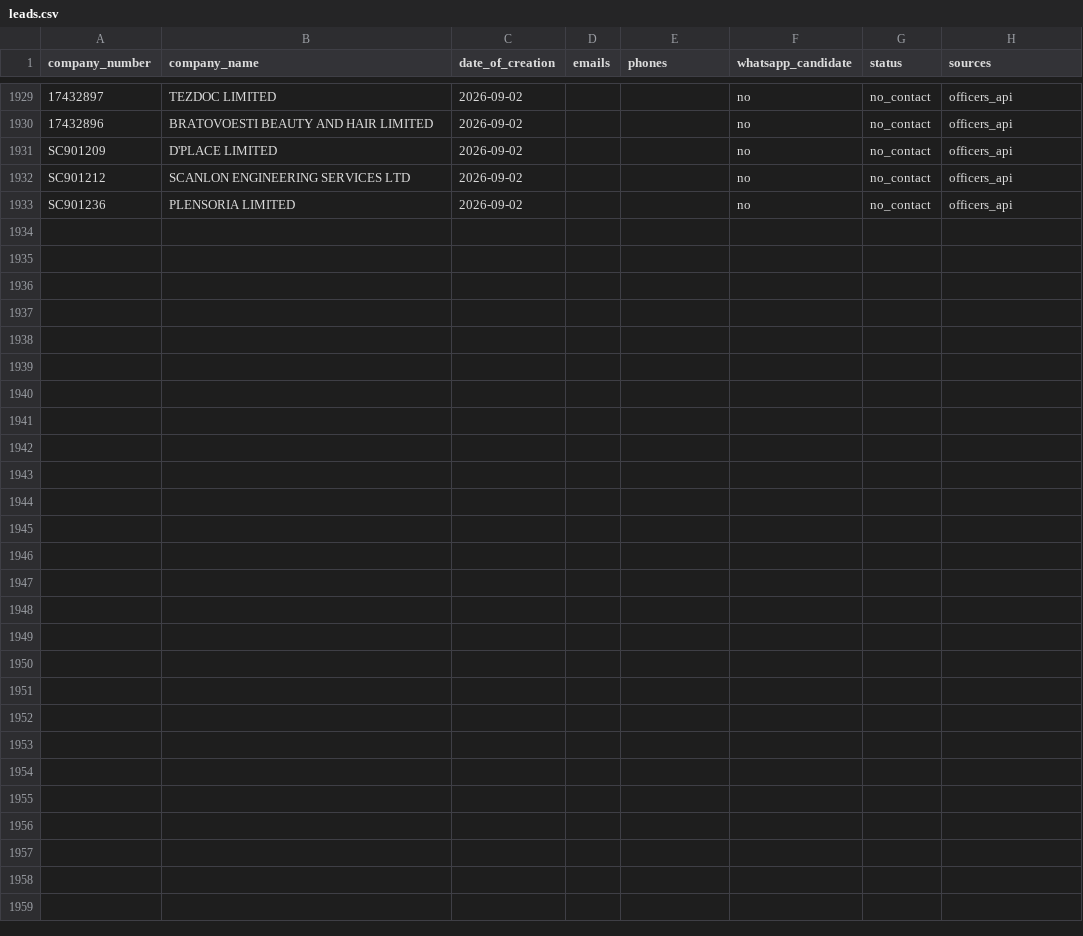
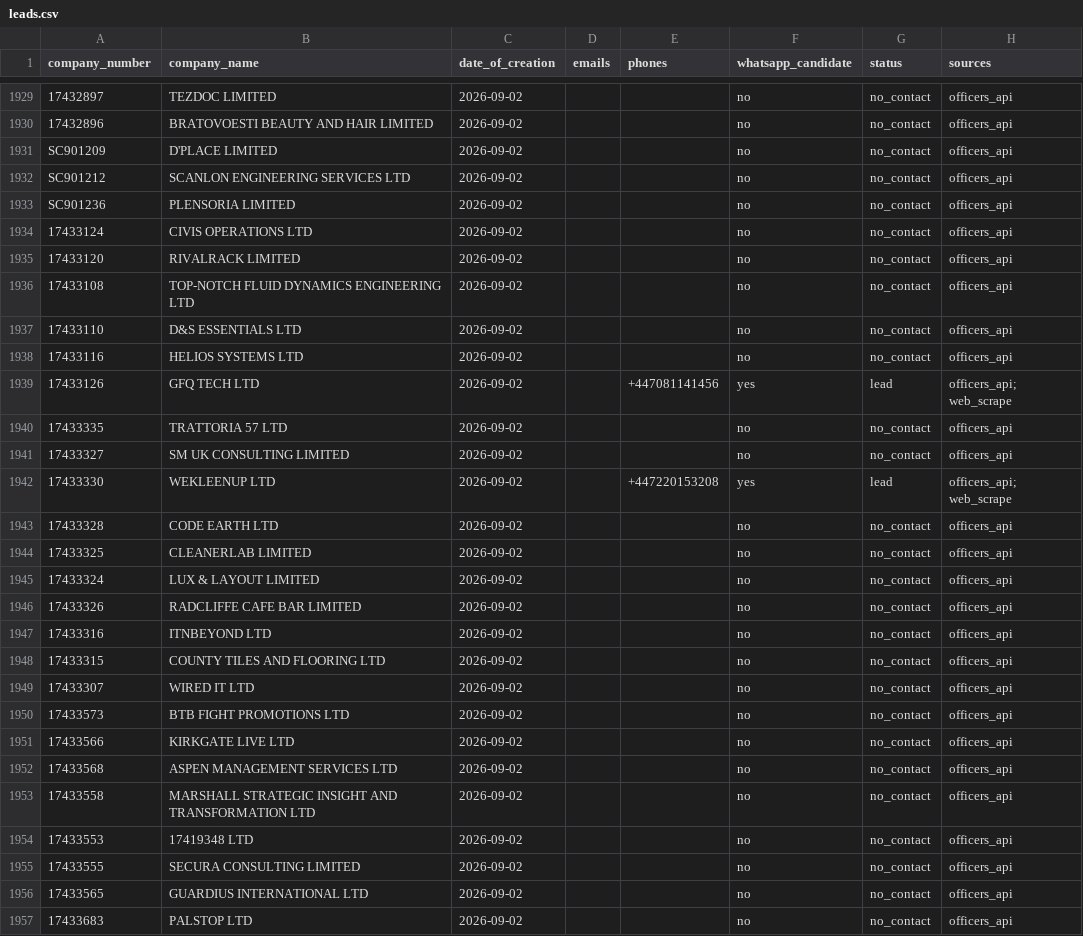
Before and after one commit to ops551/data-pipeline-test, a CSV file: leads.csv, drawn as a sheet; only a part is shown, gaps mark what is left out.

Commit message:
chore(outreach): auto-replenish and update sent leads [run 36674863457]

```diff
--- a/leads.csv
+++ b/leads.csv
@@ -1933 +1933,25 @@ SC901212,SCANLON ENGINEERING SERVICES LTD,2026-09-02,,,no,no_contact,officers_ap
 SC901236,PLENSORIA LIMITED,2026-09-02,,,no,no_contact,officers_api
+17433124,CIVIS OPERATIONS LTD,2026-09-02,,,no,no_contact,officers_api
+17433120,RIVALRACK LIMITED,2026-09-02,,,no,no_contact,officers_api
+17433108,TOP-NOTCH FLUID DYNAMICS ENGINEERING LTD,2026-09-02,,,no,no_contact,officers_api
+17433110,D&S ESSENTIALS LTD,2026-09-02,,,no,no_contact,officers_api
+17433116,HELIOS SYSTEMS LTD,2026-09-02,,,no,no_contact,officers_api
+17433126,GFQ TECH LTD,2026-09-02,,+447081141456,yes,lead,officers_api; web_scrape
+17433335,TRATTORIA 57 LTD,2026-09-02,,,no,no_contact,officers_api
+17433327,SM UK CONSULTING LIMITED,2026-09-02,,,no,no_contact,officers_api
+17433330,WEKLEENUP LTD,2026-09-02,,+447220153208,yes,lead,officers_api; web_scrape
+17433328,CODE EARTH LTD,2026-09-02,,,no,no_contact,officers_api
+17433325,CLEANERLAB LIMITED,2026-09-02,,,no,no_contact,officers_api
+17433324,LUX & LAYOUT LIMITED,2026-09-02,,,no,no_contact,officers_api
+17433326,RADCLIFFE CAFE BAR LIMITED,2026-09-02,,,no,no_contact,officers_api
+17433316,ITNBEYOND LTD,2026-09-02,,,no,no_contact,officers_api
+17433315,COUNTY TILES AND FLOORING LTD,2026-09-02,,,no,no_contact,officers_api
+17433307,WIRED IT LTD,2026-09-02,,,no,no_contact,officers_api
+17433573,BTB FIGHT PROMOTIONS LTD,2026-09-02,,,no,no_contact,officers_api
+17433566,KIRKGATE LIVE LTD,2026-09-02,,,no,no_contact,officers_api
+17433568,ASPEN MANAGEMENT SERVICES LTD,2026-09-02,,,no,no_contact,officers_api
+17433558,MARSHALL STRATEGIC INSIGHT AND TRANSFORMATION LTD,2026-09-02,,,no,no_contact,officers_api
+17433553,17419348 LTD,2026-09-02,,,no,no_contact,officers_api
+17433555,SECURA CONSULTING LIMITED,2026-09-02,,,no,no_contact,officers_api
+17433565,GUARDIUS INTERNATIONAL LTD,2026-09-02,,,no,no_contact,officers_api
+17433683,PALSTOP LTD,2026-09-02,,,no,no_contact,officers_api
```
Also changed, not shown: candidates.csv, enriched.csv, 1 other file.
